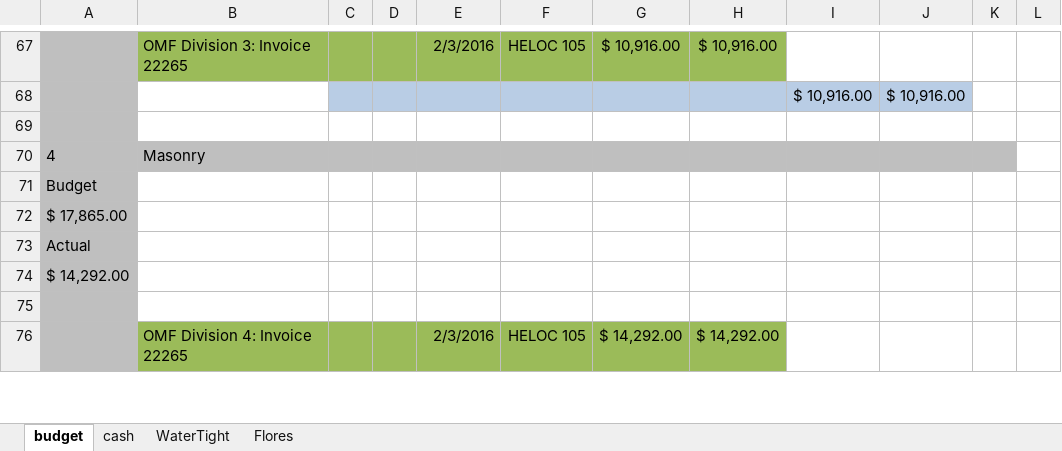
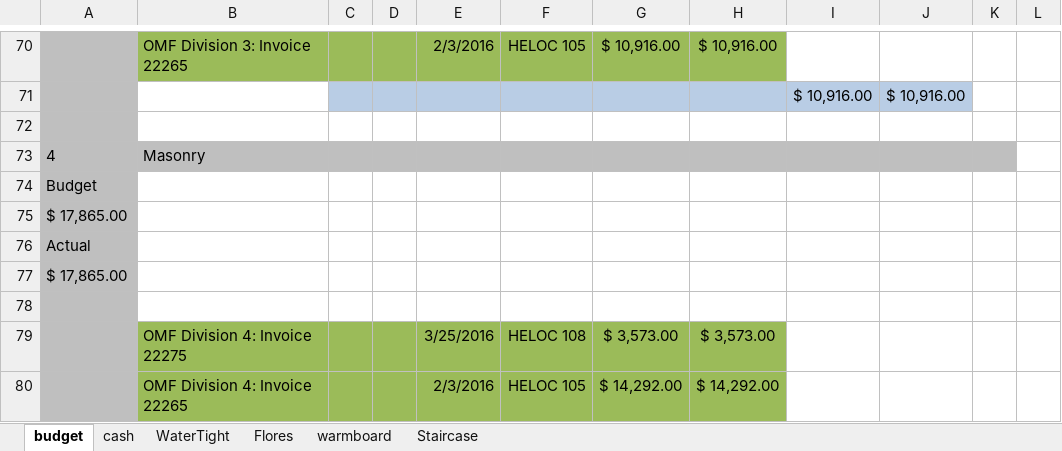
Before and after one commit to digideskio/brandon-gallas.github.io, an Excel workbook: 000house/20140216 Porch and Master Bath/000budget4430addition2015.xlsx, sheet budget, drawn as a sheet; only a part is shown, gaps mark what is left out; values as stored, in another font and other column widths than the file's, no borders; addresses are those after the commit; the diff covers the shown part only; the diff names each change by its address in the sheet, - before the commit and + after, or states it on an @@ line.

Commit message:
Archive central heating designs and updates to budget and invoices

```diff
--- a/000house/20140216 Porch and Master Bath/000budget4430addition2015.xlsx (sheet budget)
+++ b/000house/20140216 Porch and Master Bath/000budget4430addition2015.xlsx (sheet budget)
+sheet tab: warmboard
+sheet tab: Staircase
-A77: $ 14,292.00
+A77: $ 17,865.00
+row 79:  | OMF Division 4: Invoice 22275 |  |  | 3/25/2016 | HELOC 108 | $ 3,573.00 | $ 3,573.00
```
Also changed, not shown: 17 added rows, 2 removed rows, 22 edited cells and cell formats elsewhere in this sheet, formulas that keep their value, 8 other files.
